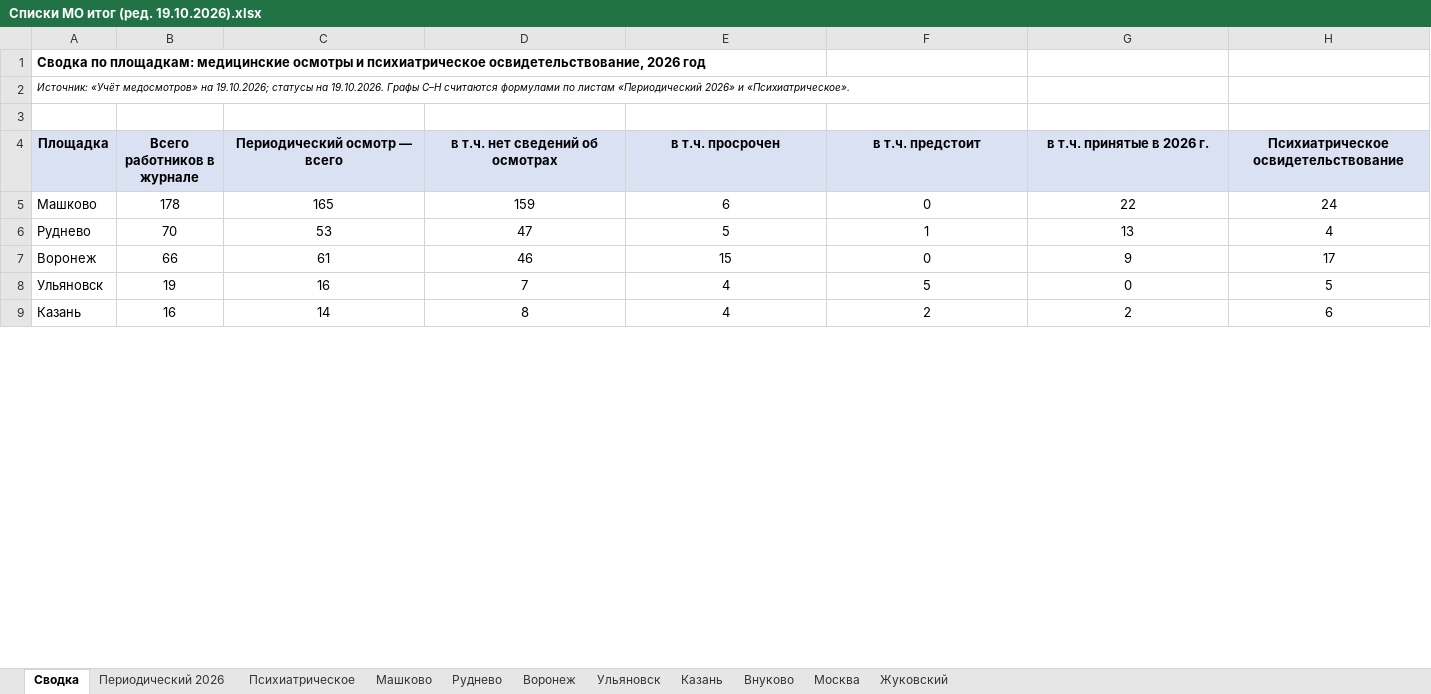
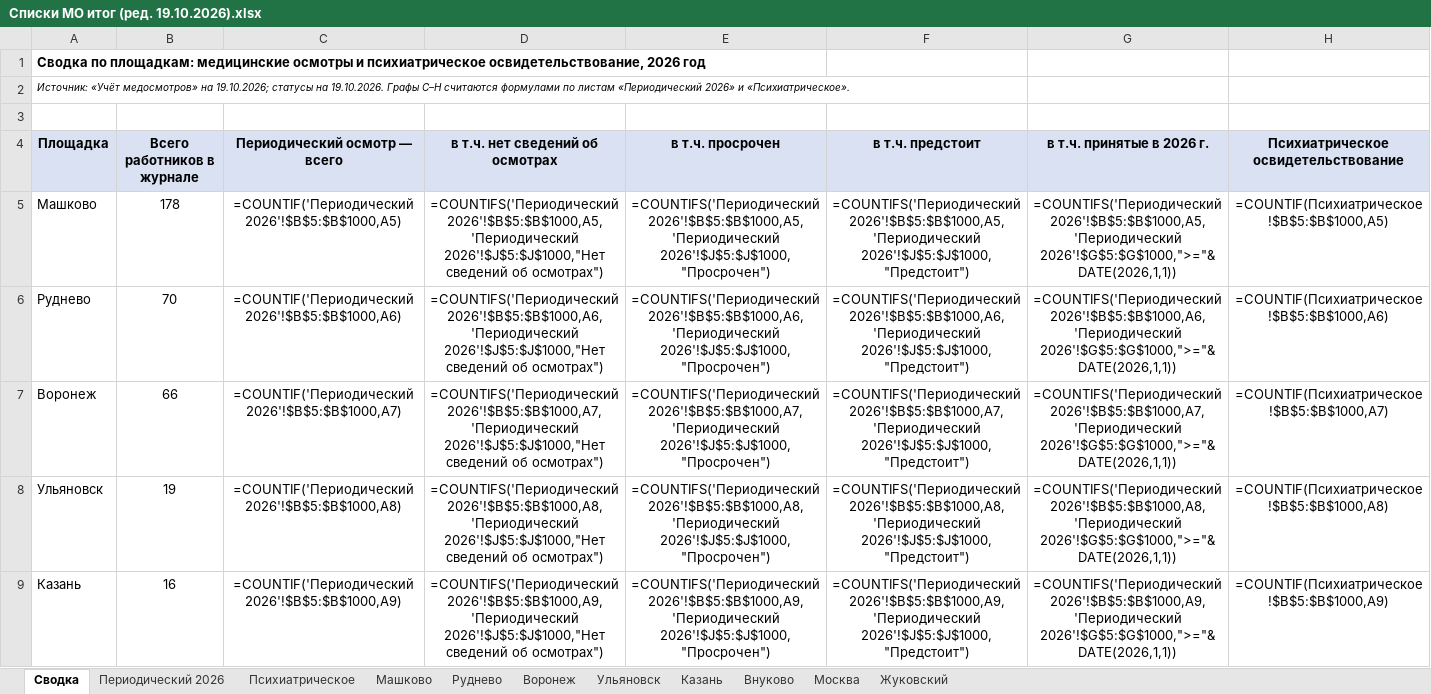
Before and after one commit to aigulaikesheva-eng/-, an Excel workbook: МО 19.10.2026/Списки МО итог (ред. 19.10.2026).xlsx, sheet Сводка, drawn as a sheet; only a part is shown; values as stored, in another font and other column widths than the file's, no borders; formulas without a stored value are shown as written; the diff covers the shown part only; the diff names each change by its address in the sheet, - before the commit and + after, or states it on an @@ line.

```diff
--- a/МО 19.10.2026/Списки МО итог (ред. 19.10.2026).xlsx (sheet Сводка)
+++ b/МО 19.10.2026/Списки МО итог (ред. 19.10.2026).xlsx (sheet Сводка)
-C5 (Периодический осмотр — всего): 165
+C5 (Периодический осмотр — всего): =COUNTIF('Периодический 2026'!$B$5:$B$1000,A5)
-D5 (в т.ч. нет сведений об осмотрах): 159
+D5 (в т.ч. нет сведений об осмотрах): =COUNTIFS('Периодический 2026'!$B$5:$B$1000,A5,'Периодический 2026'!$J$5:$J$1000,"Нет сведений об осмотрах")
-E5 (в т.ч. просрочен): 6
+E5 (в т.ч. просрочен): =COUNTIFS('Периодический 2026'!$B$5:$B$1000,A5,'Периодический 2026'!$J$5:$J$1000,"Просрочен")
-F5 (в т.ч. предстоит): 0
+F5 (в т.ч. предстоит): =COUNTIFS('Периодический 2026'!$B$5:$B$1000,A5,'Периодический 2026'!$J$5:$J$1000,"Предстоит")
-G5 (в т.ч. принятые в 2026 г.): 22
+G5 (в т.ч. принятые в 2026 г.): =COUNTIFS('Периодический 2026'!$B$5:$B$1000,A5,'Периодический 2026'!$G$5:$G$1000,">="&DATE(2026,1,1))
-H5: 24
+H5: =COUNTIF(Психиатрическое!$B$5:$B$1000,A5)
-C6 (Периодический осмотр — всего): 53
+C6 (Периодический осмотр — всего): =COUNTIF('Периодический 2026'!$B$5:$B$1000,A6)
-D6 (в т.ч. нет сведений об осмотрах): 47
+D6 (в т.ч. нет сведений об осмотрах): =COUNTIFS('Периодический 2026'!$B$5:$B$1000,A6,'Периодический 2026'!$J$5:$J$1000,"Нет сведений об осмотрах")
-E6 (в т.ч. просрочен): 5
+E6 (в т.ч. просрочен): =COUNTIFS('Периодический 2026'!$B$5:$B$1000,A6,'Периодический 2026'!$J$5:$J$1000,"Просрочен")
-F6 (в т.ч. предстоит): 1
+F6 (в т.ч. предстоит): =COUNTIFS('Периодический 2026'!$B$5:$B$1000,A6,'Периодический 2026'!$J$5:$J$1000,"Предстоит")
-G6 (в т.ч. принятые в 2026 г.): 13
+G6 (в т.ч. принятые в 2026 г.): =COUNTIFS('Периодический 2026'!$B$5:$B$1000,A6,'Периодический 2026'!$G$5:$G$1000,">="&DATE(2026,1,1))
-H6: 4
+H6: =COUNTIF(Психиатрическое!$B$5:$B$1000,A6)
-C7 (Периодический осмотр — всего): 61
+C7 (Периодический осмотр — всего): =COUNTIF('Периодический 2026'!$B$5:$B$1000,A7)
-D7 (в т.ч. нет сведений об осмотрах): 46
+D7 (в т.ч. нет сведений об осмотрах): =COUNTIFS('Периодический 2026'!$B$5:$B$1000,A7,'Периодический 2026'!$J$5:$J$1000,"Нет сведений об осмотрах")
-E7 (в т.ч. просрочен): 15
+E7 (в т.ч. просрочен): =COUNTIFS('Периодический 2026'!$B$5:$B$1000,A7,'Периодический 2026'!$J$5:$J$1000,"Просрочен")
-F7 (в т.ч. предстоит): 0
+F7 (в т.ч. предстоит): =COUNTIFS('Периодический 2026'!$B$5:$B$1000,A7,'Периодический 2026'!$J$5:$J$1000,"Предстоит")
-G7 (в т.ч. принятые в 2026 г.): 9
+G7 (в т.ч. принятые в 2026 г.): =COUNTIFS('Периодический 2026'!$B$5:$B$1000,A7,'Периодический 2026'!$G$5:$G$1000,">="&DATE(2026,1,1))
-H7: 17
+H7: =COUNTIF(Психиатрическое!$B$5:$B$1000,A7)
-C8 (Периодический осмотр — всего): 16
+C8 (Периодический осмотр — всего): =COUNTIF('Периодический 2026'!$B$5:$B$1000,A8)
-D8 (в т.ч. нет сведений об осмотрах): 7
+D8 (в т.ч. нет сведений об осмотрах): =COUNTIFS('Периодический 2026'!$B$5:$B$1000,A8,'Периодический 2026'!$J$5:$J$1000,"Нет сведений об осмотрах")
-E8 (в т.ч. просрочен): 4
+E8 (в т.ч. просрочен): =COUNTIFS('Периодический 2026'!$B$5:$B$1000,A8,'Периодический 2026'!$J$5:$J$1000,"Просрочен")
-F8 (в т.ч. предстоит): 5
+F8 (в т.ч. предстоит): =COUNTIFS('Периодический 2026'!$B$5:$B$1000,A8,'Периодический 2026'!$J$5:$J$1000,"Предстоит")
-G8 (в т.ч. принятые в 2026 г.): 0
+G8 (в т.ч. принятые в 2026 г.): =COUNTIFS('Периодический 2026'!$B$5:$B$1000,A8,'Периодический 2026'!$G$5:$G$1000,">="&DATE(2026,1,1))
-H8: 5
+H8: =COUNTIF(Психиатрическое!$B$5:$B$1000,A8)
-C9 (Периодический осмотр — всего): 14
+C9 (Периодический осмотр — всего): =COUNTIF('Периодический 2026'!$B$5:$B$1000,A9)
-D9 (в т.ч. нет сведений об осмотрах): 8
+D9 (в т.ч. нет сведений об осмотрах): =COUNTIFS('Периодический 2026'!$B$5:$B$1000,A9,'Периодический 2026'!$J$5:$J$1000,"Нет сведений об осмотрах")
-E9 (в т.ч. просрочен): 4
+E9 (в т.ч. просрочен): =COUNTIFS('Периодический 2026'!$B$5:$B$1000,A9,'Периодический 2026'!$J$5:$J$1000,"Просрочен")
-F9 (в т.ч. предстоит): 2
+F9 (в т.ч. предстоит): =COUNTIFS('Периодический 2026'!$B$5:$B$1000,A9,'Периодический 2026'!$J$5:$J$1000,"Предстоит")
-G9 (в т.ч. принятые в 2026 г.): 2
+G9 (в т.ч. принятые в 2026 г.): =COUNTIFS('Периодический 2026'!$B$5:$B$1000,A9,'Периодический 2026'!$G$5:$G$1000,">="&DATE(2026,1,1))
-H9: 6
+H9: =COUNTIF(Психиатрическое!$B$5:$B$1000,A9)
```
Also changed, not shown: 28 edited cells elsewhere in this sheet, charts or pictures, МО 19.10.2026/Сверка со штаткой 19.10.2026 — протокол.xlsx, МО 19.10.2026/Учет медосмотров (ред. 19.10.2026).xlsx.
